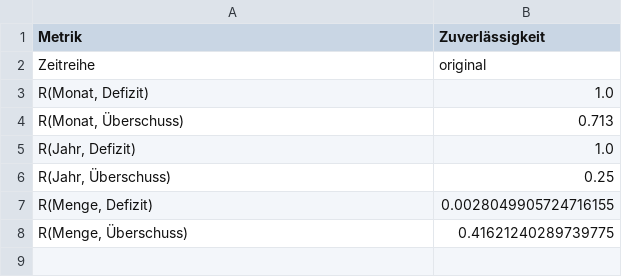
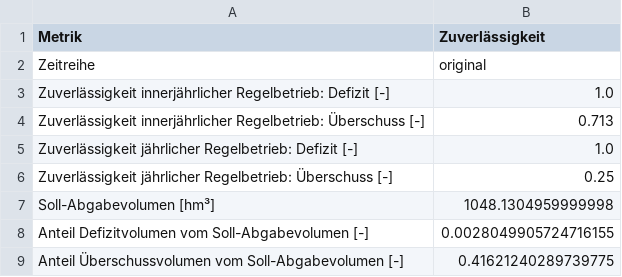
Before and after one commit to lenamueller/StochastischeSpeicherbemessung, a CSV file: O3_Speicherbemessung/results/Klingenthal/Zuverlaessigkeit_2.csv, drawn as a sheet.

Commit message:
✏️ Update description for reliability data

```diff
--- a/O3_Speicherbemessung/results/Klingenthal/Zuverlaessigkeit_2.csv
+++ b/O3_Speicherbemessung/results/Klingenthal/Zuverlaessigkeit_2.csv
@@ -2,7 +2,8 @@ Metrik,Zuverlässigkeit
 Zeitreihe,original
-"R(Monat, Defizit)",1.0
-"R(Monat, Überschuss)",0.713
-"R(Jahr, Defizit)",1.0
-"R(Jahr, Überschuss)",0.25
-"R(Menge, Defizit)",0.0028049905724716155
-"R(Menge, Überschuss)",0.41621240289739775
+Zuverlässigkeit innerjährlicher Regelbetrieb: Defizit [-],1.0
+Zuverlässigkeit innerjährlicher Regelbetrieb: Überschuss [-],0.713
+Zuverlässigkeit jährlicher Regelbetrieb: Defizit [-],1.0
+Zuverlässigkeit jährlicher Regelbetrieb: Überschuss [-],0.25
+Soll-Abgabevolumen [hm³],1048.1304959999998
+Anteil Defizitvolumen vom Soll-Abgabevolumen [-],0.0028049905724716155
+Anteil Überschussvolumen vom Soll-Abgabevolumen [-],0.41621240289739775
```
Also changed, not shown: O3_Speicherbemessung/results/Klingenthal/Zuverlaessigkeit_4.csv, O3_Speicherbemessung/results/Klingenthal/Zuverlaessigkeit_6.csv, 49 other files.
